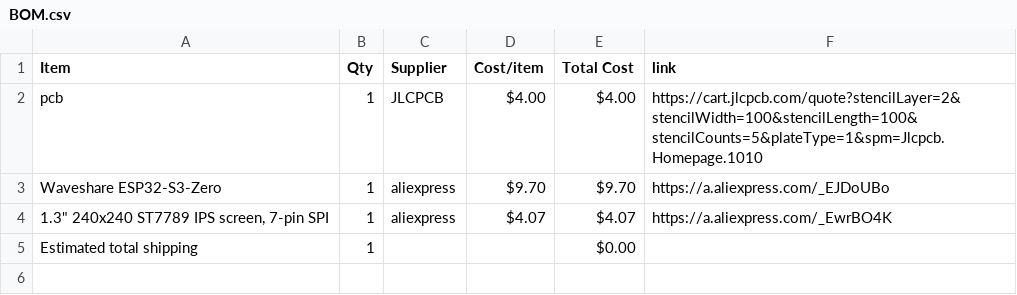
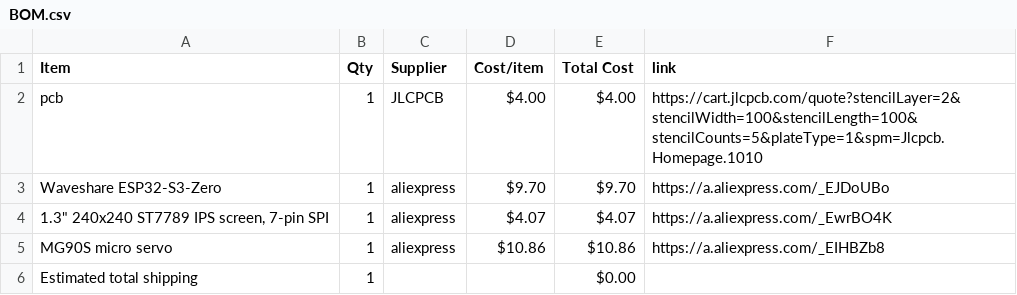
Before and after one commit to den4ik9591/DeskBuddy, a CSV file: BOM.csv, drawn as a sheet; the diff names each change by its address in the sheet, - before the commit and + after, or states it on an @@ line.

Commit message:
Sync DeskBuddy from Half Life

```diff
--- a/BOM.csv
+++ b/BOM.csv
+row 5: MG90S micro servo | 1 | aliexpress | $10.86 | $10.86 | https://a.aliexpress.com/_EIHBZb8
```
